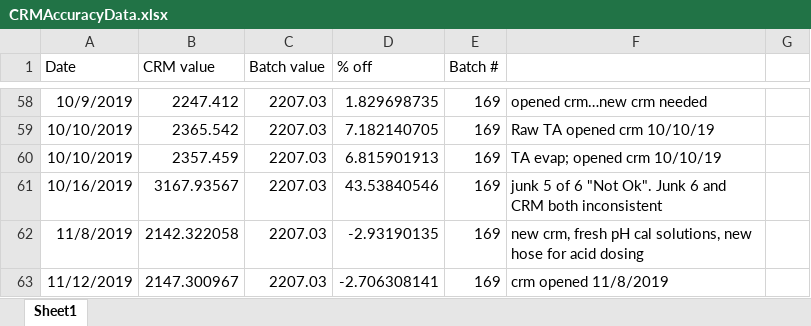
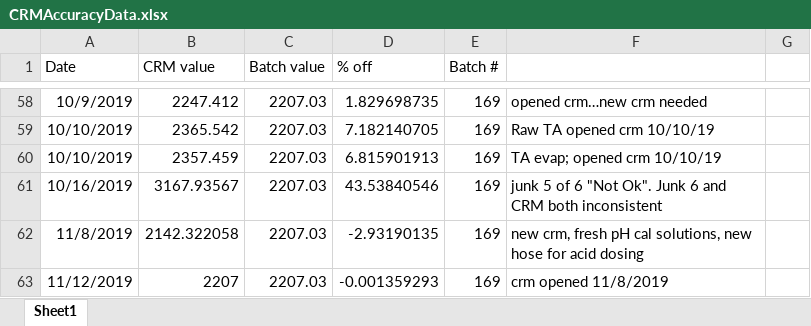
Before and after one commit to SilbigerLab/Titrator, an Excel workbook: Data/CRMAccuracyData.xlsx, sheet Sheet1, drawn as a sheet; only a part is shown, gaps mark what is left out; values as stored, in another font and other column widths than the file's, no borders; the diff names each change by its address in the sheet, - before the commit and + after, or states it on an @@ line.

```diff
--- a/Data/CRMAccuracyData.xlsx (sheet Sheet1)
+++ b/Data/CRMAccuracyData.xlsx (sheet Sheet1)
-B63 (CRM value): 2147.300967
+B63 (CRM value): 2207
-D63 (% off): -2.706308141
+D63 (% off): -0.001359293
```
Also changed, not shown: 2 other files.
